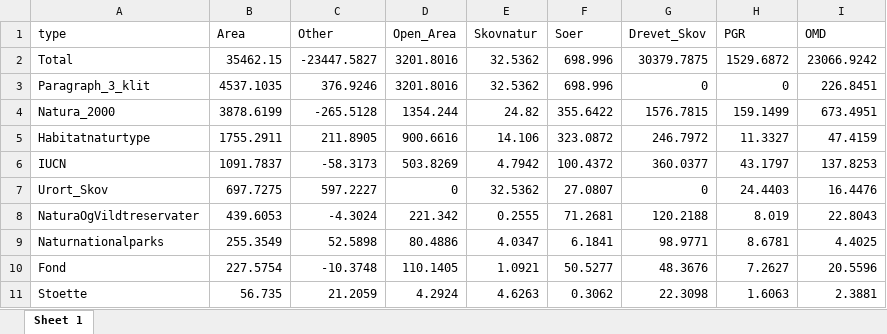
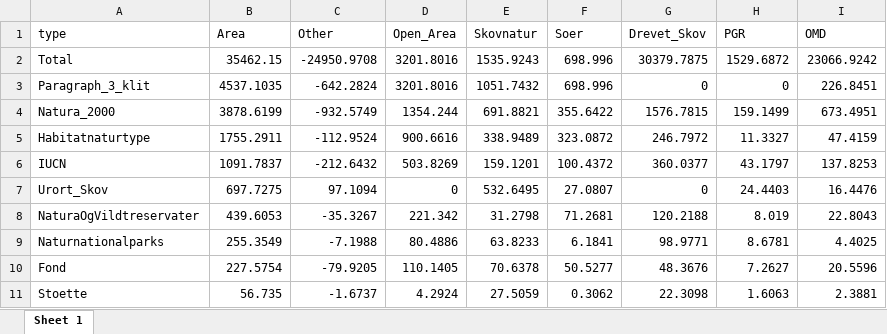
Before and after one commit to Sustainscapes/BiodiversityCounsil, an Excel workbook: Table2_Terrestrial.xlsx, sheet Sheet 1, drawn as a sheet; values as stored, in another font and other column widths than the file's, no borders; the diff names each change by its address in the sheet, - before the commit and + after, or states it on an @@ line.

Commit message:
new table 2

```diff
--- a/Table2_Terrestrial.xlsx (sheet Sheet 1)
+++ b/Table2_Terrestrial.xlsx (sheet Sheet 1)
-C2 (Other): -23447.5827
+C2 (Other): -24950.9708
-E2 (Skovnatur): 32.5362
+E2 (Skovnatur): 1535.9243
-C3 (Other): 376.9246
+C3 (Other): -642.2824
-E3 (Skovnatur): 32.5362
+E3 (Skovnatur): 1051.7432
-C4 (Other): -265.5128
+C4 (Other): -932.5749
-E4 (Skovnatur): 24.82
+E4 (Skovnatur): 691.8821
-C5 (Other): 211.8905
+C5 (Other): -112.9524
-E5 (Skovnatur): 14.106
+E5 (Skovnatur): 338.9489
-C6 (Other): -58.3173
+C6 (Other): -212.6432
-E6 (Skovnatur): 4.7942
+E6 (Skovnatur): 159.1201
-C7 (Other): 597.2227
+C7 (Other): 97.1094
-E7 (Skovnatur): 32.5362
+E7 (Skovnatur): 532.6495
-C8 (Other): -4.3024
+C8 (Other): -35.3267
-E8 (Skovnatur): 0.2555
+E8 (Skovnatur): 31.2798
-C9 (Other): 52.5898
+C9 (Other): -7.1988
-E9 (Skovnatur): 4.0347
+E9 (Skovnatur): 63.8233
-C10 (Other): -10.3748
+C10 (Other): -79.9205
-E10 (Skovnatur): 1.0921
+E10 (Skovnatur): 70.6378
-C11 (Other): 21.2059
+C11 (Other): -1.6737
-E11 (Skovnatur): 4.6263
+E11 (Skovnatur): 27.5059
```
Also changed, not shown: Total.xlsx, 1 other file.
